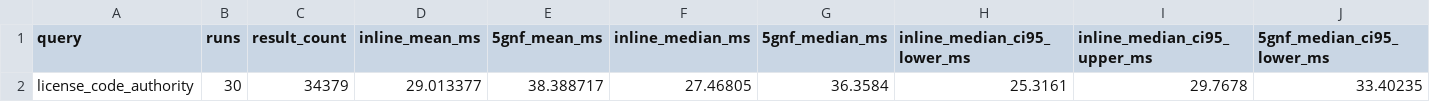
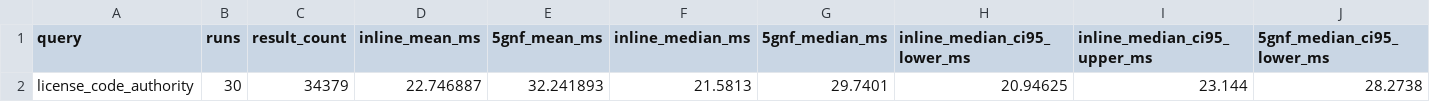
Before and after one commit to yahyazuh/openalex-5gnf-replication, a CSV file: experiment_results/structured_license/structured_license_read_statistical_summary.csv, drawn as a sheet; only a part is shown; removed rows and columns are numbered as before the commit, all else as after; rows hold the shown columns only; the diff names each change by its address in the sheet, - before the commit and + after, or states it on an @@ line.

Commit message:
Document indexed structured-license read benchmark

```diff
--- a/experiment_results/structured_license/structured_license_read_statistical_summary.csv
+++ b/experiment_results/structured_license/structured_license_read_statistical_summary.csv
-row 2: license_code_authority | 30 | 34379 | 29.013377 | 38.388717 | 27.46805 | 36.3584 | 25.3161 | 29.7678 | 33.40235
+row 2: license_code_authority | 30 | 34379 | 22.746887 | 32.241893 | 21.5813 | 29.7401 | 20.94625 | 23.144 | 28.2738
```
Also changed, not shown: experiment_results/structured_license/structured_license_read_raw_runs.csv, 3 other files.
